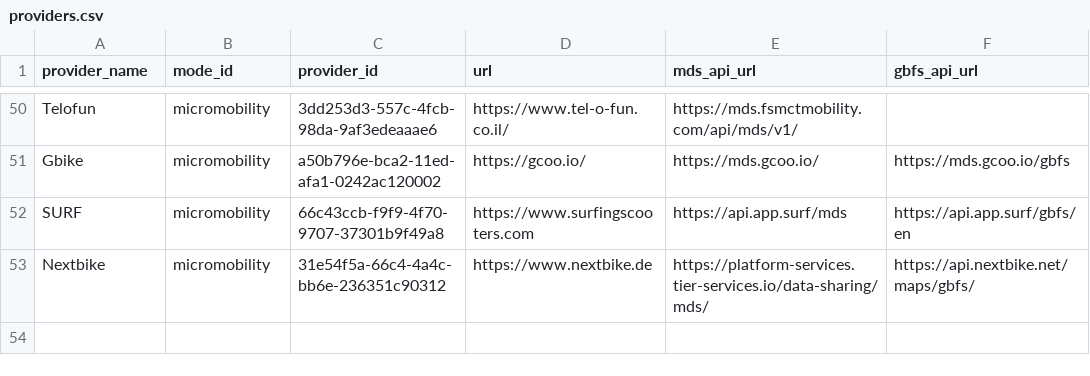
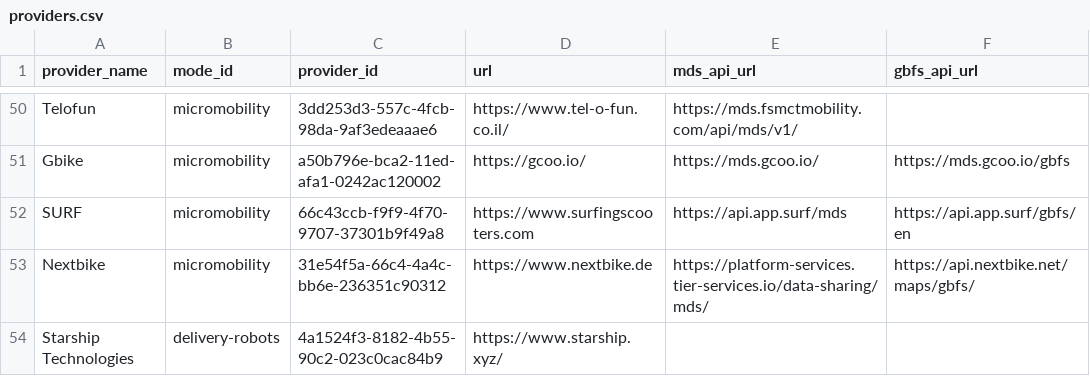
Before and after one commit to openmobilityfoundation/mobility-data-specification, a CSV file: providers.csv, drawn as a sheet; only a part is shown, gaps mark what is left out.

Commit message:
Added Starship Technologies ID

```diff
--- a/providers.csv
+++ b/providers.csv
@@ -53 +53,2 @@ SURF,micromobility,66c43ccb-f9f9-4f70-9707-37301b9f49a8,https://www.surfingscoot
 Nextbike,micromobility,31e54f5a-66c4-4a4c-bb6e-236351c90312,https://www.nextbike.de,https://platform-services.tier-services.io/data-sharing/mds/,https://api.nextbike.net/maps/gbfs/
+Starship Technologies,delivery-robots,4a1524f3-8182-4b55-90c2-023c0cac84b9,https://www.starship.xyz/,,
```
